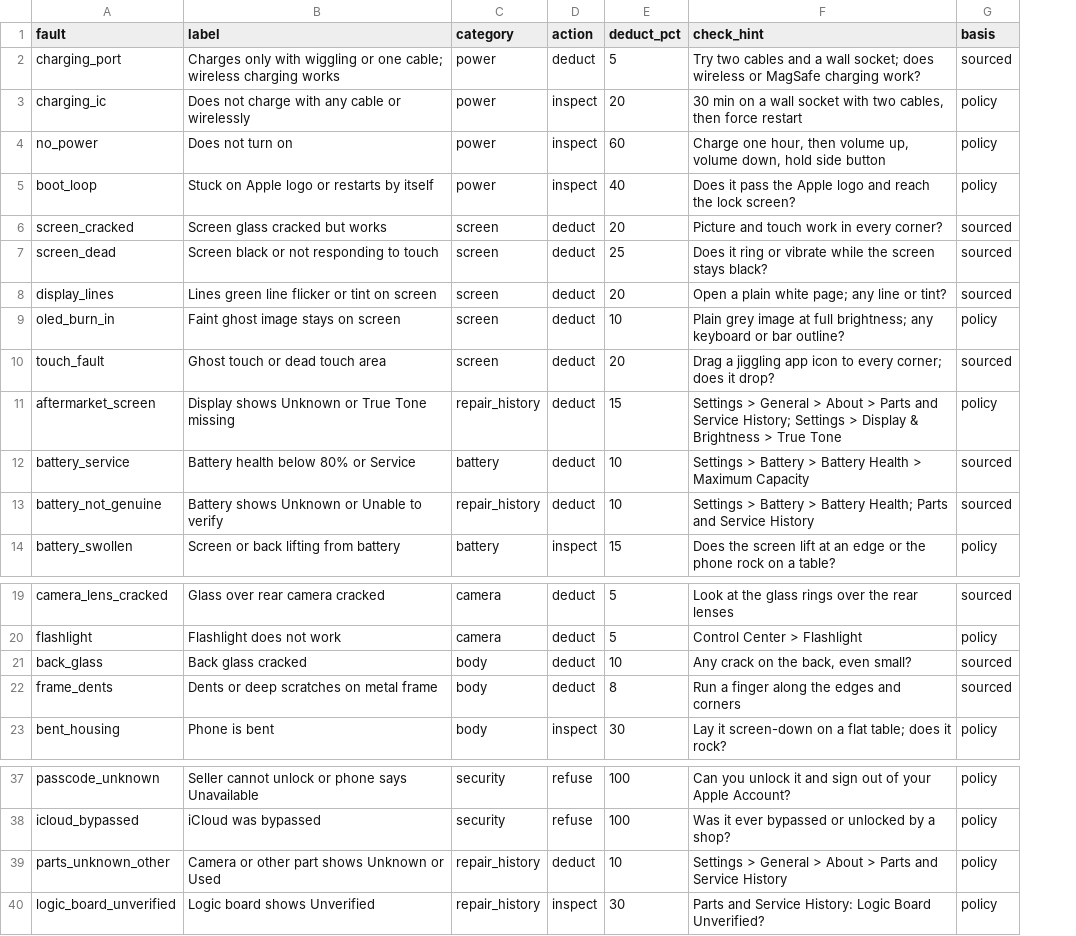
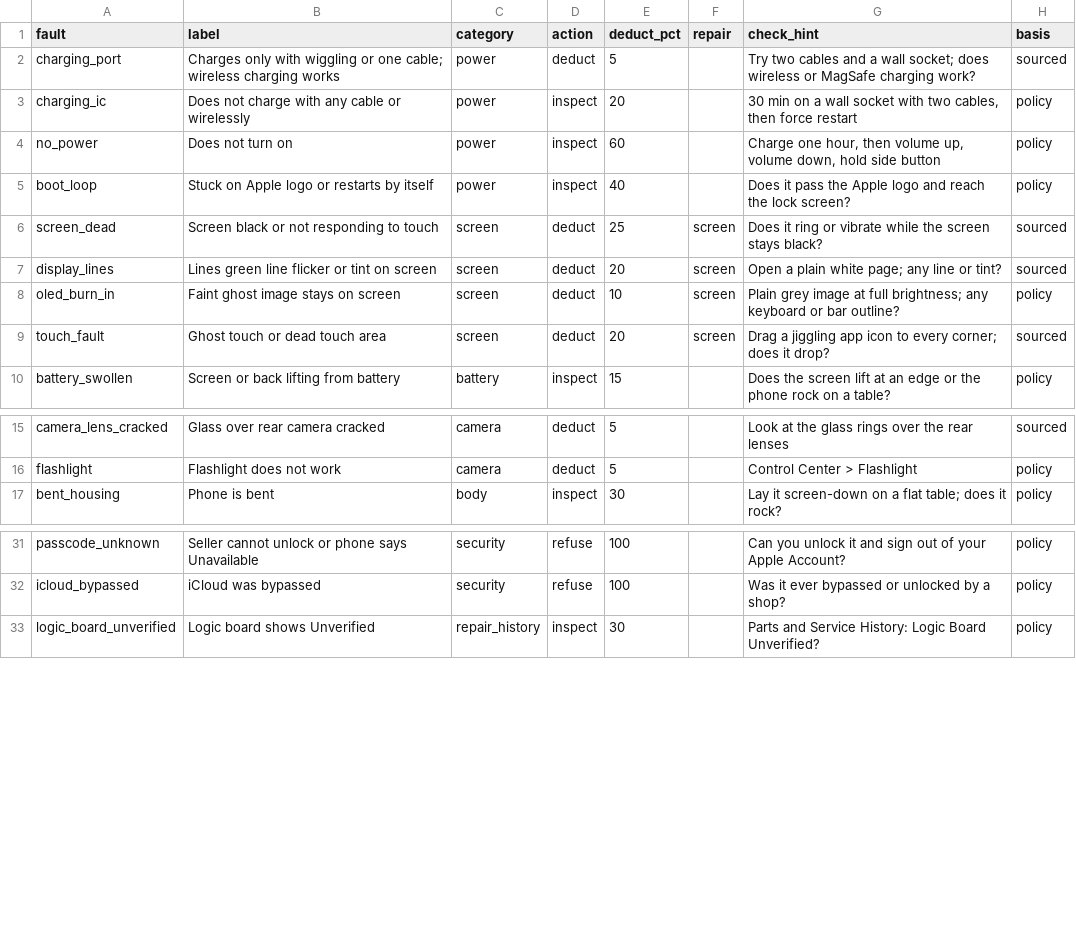
Before and after one commit to owizdom/shapshap, a CSV file: tool/data/faults.csv, drawn as a sheet; only a part is shown, gaps mark what is left out; removed rows and columns are numbered as before the commit, all else as after; the diff names each change by its address in the sheet, - before the commit and + after, or states it on an @@ line.

Commit message:
tool: price like ziggatech's calculator, faults priced from its repair list

```diff
--- a/tool/data/faults.csv
+++ b/tool/data/faults.csv
+column F (repair), rows 6-9: all screen
-row 6: screen_cracked | Screen glass cracked but works | screen | deduct | 20 | Picture and touch work in every corner? | sourced
-row 11: aftermarket_screen | Display shows Unknown or True Tone missing | repair_history | deduct | 15 | Settings > General > About > Parts and Service History; Settings > Display & Brightness > True Tone | policy
-row 12: battery_service | Battery health below 80% or Service | battery | deduct | 10 | Settings > Battery > Battery Health > Maximum Capacity | sourced
-row 13: battery_not_genuine | Battery shows Unknown or Unable to verify | repair_history | deduct | 10 | Settings > Battery > Battery Health; Parts and Service History | sourced
-row 21: back_glass | Back glass cracked | body | deduct | 10 | Any crack on the back, even small? | sourced
-row 22: frame_dents | Dents or deep scratches on metal frame | body | deduct | 8 | Run a finger along the edges and corners | sourced
-row 39: parts_unknown_other | Camera or other part shows Unknown or Used | repair_history | deduct | 10 | Settings > General > About > Parts and Service History | policy
```
Also changed, not shown: tool/data/trade-in-prices.csv, 17 other files.
